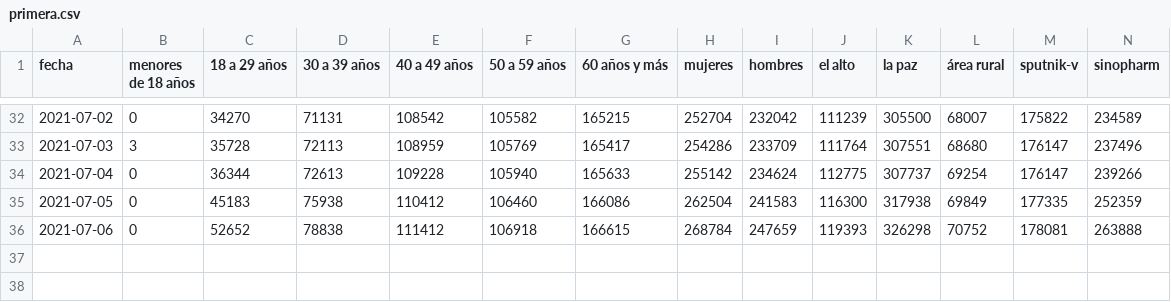
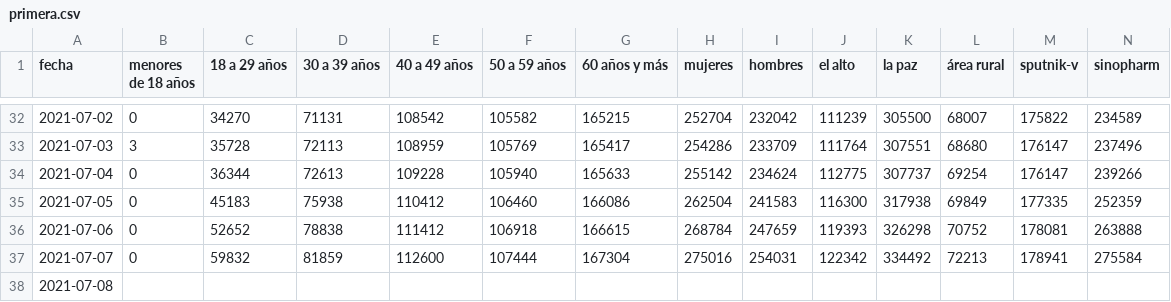
Before and after one commit to mauforonda/vacunas_lapaz, a CSV file: primera.csv, drawn as a sheet; only a part is shown, gaps mark what is left out; rows hold the shown columns only; the diff names each change by its address in the sheet, - before the commit and + after, or states it on an @@ line.

```diff
--- a/primera.csv
+++ b/primera.csv
+row 37: 2021-07-07 | 0 | 59832 | 81859 | 112600 | 107444 | 167304 | 275016 | 254031 | 122342 | 334492 | 72213 | 178941 | 275584
+row 38: 2021-07-08
```
Also changed, not shown: metadata.csv, segunda.csv.
